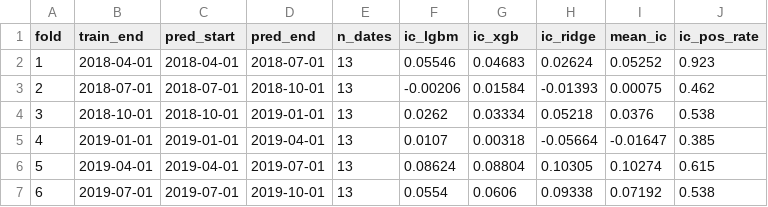
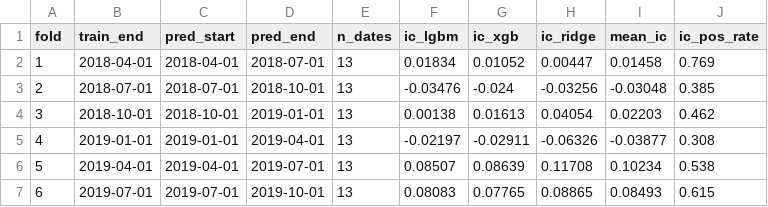
Before and after one commit to nedim-yildirim/quantapp-backend, a CSV file: engine/results/ic_log.csv, drawn as a sheet; only a part is shown; the diff covers the shown part only.

Commit message:
Purge the label overlap, drop the cash switch, show the model against simple baselines
Training rows now stop FORWARD_WEEKS before each test period, so no label is
built from prices inside the test window (ensemble IC t 1.59 -> 1.00).

With the leak gone the 40-week cash switch cut the model from 20.6% to 10.5% a
year and random books from 15% to 9%, so the book is now always invested.

The Performance page and the weekly report show the model next to the S&P 500,
200 random 60-stock books and a 52-week momentum rule, all traded by the same
code, with a Newey-West t on every alpha. The model's extra return is mostly
beta (1.26); its alpha is 2.0% with t 0.57.

The weekly refresh moves to GitHub Actions and commits each week's book to
data/live/, which starts a dated live track record.

```diff
--- a/engine/results/ic_log.csv
+++ b/engine/results/ic_log.csv
@@ -1,7 +1,7 @@
 fold,train_end,pred_start,pred_end,n_dates,ic_lgbm,ic_xgb,ic_ridge,mean_ic,ic_pos_rate
-1,2018-04-01,2018-04-01,2018-07-01,13,0.05546,0.04683,0.02624,0.05252,0.923
-2,2018-07-01,2018-07-01,2018-10-01,13,-0.00206,0.01584,-0.01393,0.00075,0.462
-3,2018-10-01,2018-10-01,2019-01-01,13,0.0262,0.03334,0.05218,0.0376,0.538
-4,2019-01-01,2019-01-01,2019-04-01,13,0.0107,0.00318,-0.05664,-0.01647,0.385
-5,2019-04-01,2019-04-01,2019-07-01,13,0.08624,0.08804,0.10305,0.10274,0.615
-6,2019-07-01,2019-07-01,2019-10-01,13,0.0554,0.0606,0.09338,0.07192,0.538
+1,2018-04-01,2018-04-01,2018-07-01,13,0.01834,0.01052,0.00447,0.01458,0.769
+2,2018-07-01,2018-07-01,2018-10-01,13,-0.03476,-0.024,-0.03256,-0.03048,0.385
+3,2018-10-01,2018-10-01,2019-01-01,13,0.00138,0.01613,0.04054,0.02203,0.462
+4,2019-01-01,2019-01-01,2019-04-01,13,-0.02197,-0.02911,-0.06326,-0.03877,0.308
+5,2019-04-01,2019-04-01,2019-07-01,13,0.08507,0.08639,0.11708,0.10234,0.538
+6,2019-07-01,2019-07-01,2019-10-01,13,0.08083,0.07765,0.08865,0.08493,0.615
```
Also changed, not shown: 122 edited cells elsewhere in this file, 19 other files.
